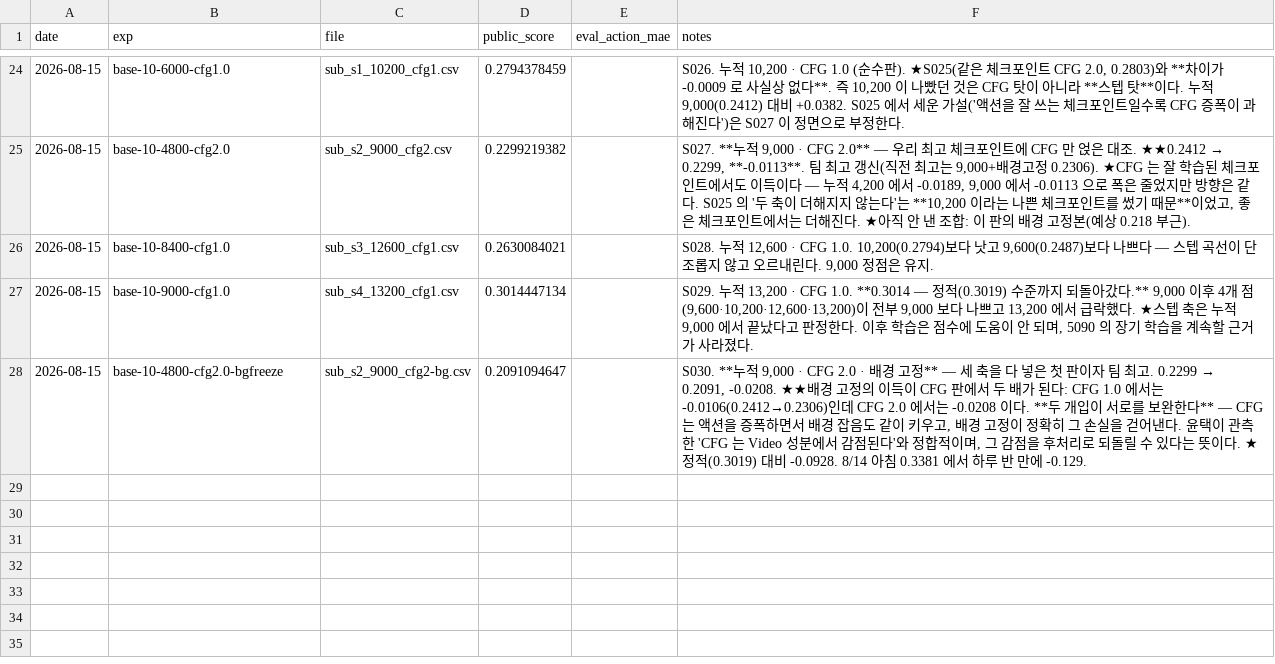
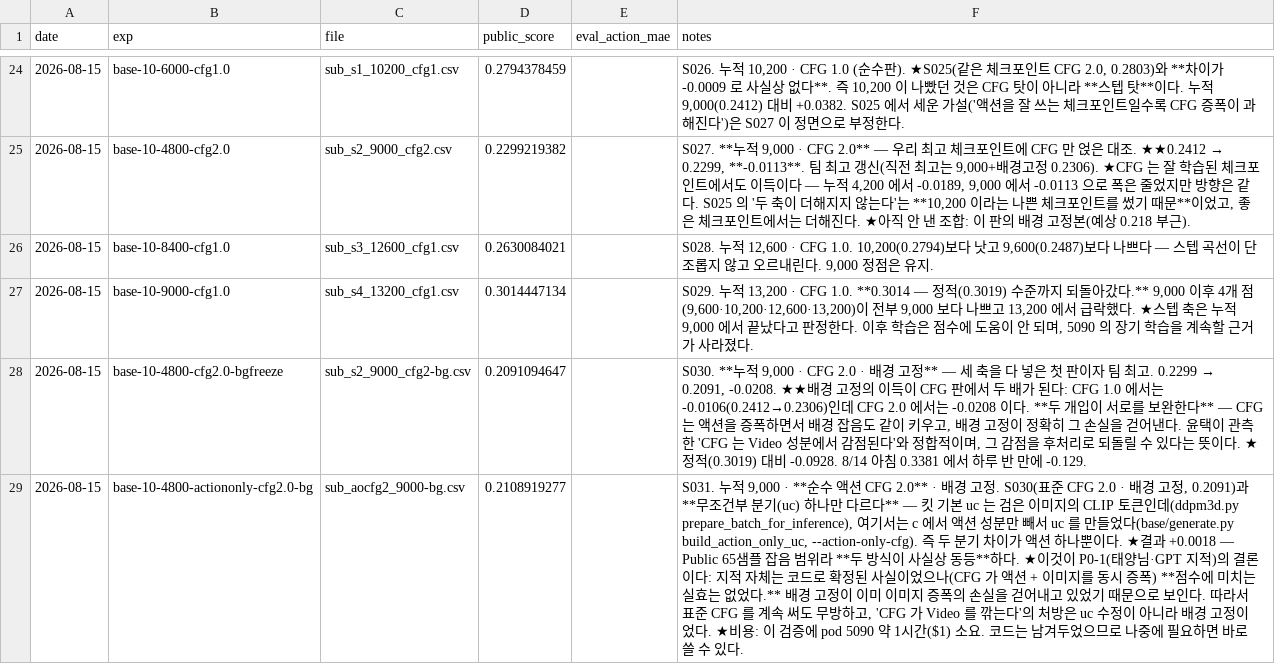
Before and after one commit to qgasdg/INChall26, a CSV file: results/submissions.csv, drawn as a sheet; only a part is shown, gaps mark what is left out; the diff names each change by its address in the sheet, - before the commit and + after, or states it on an @@ line.

```diff
--- a/results/submissions.csv
+++ b/results/submissions.csv
+row 29: 2026-08-15 | base-10-4800-actiononly-cfg2.0-bg | sub_aocfg2_9000-bg.csv | 0.2108919277 |  | S031. 누적 9,000 · **순수 액션 CFG 2.0** · 배경 고정. S030(표준 CFG 2.0 · 배경 고정, 0.2091)과 **무조건부 분기(uc) 하나만 다르다** — 킷 기본 uc 는 검은 이미지의 CLIP 토큰인데(ddpm3d.py prepare_batch_for_inference), 여기서는 c 에서 액션 성분만 빼서 uc 를 만들었다(base/generate.py build_action_only_uc, --action-only-cfg). 즉 두 분기 차이가 액션 하나뿐이다. ★결과 +0.0018 — Public 65샘플 잡음 범위라 **두 방식이 사실상 동등**하다. ★이것이 P0-1(태양님·GPT 지적)의 결론이다: 지적 자체는 코드로 확정된 사실이었으나(CFG 가 액션 + 이미지를 동시 증폭) **점수에 미치는 실효는 없었다.** 배경 고정이 이미 이미지 증폭의 손실을 걷어내고 있었기 때문으로 보인다. 따라서 표준 CFG 를 계속 써도 무방하고, 'CFG 가 Video 를 깎는다'의 처방은 uc 수정이 아니라 배경 고정이었다. ★비용: 이 검증에 pod 5090 약 1시간($1) 소요. 코드는 남겨두었으므로 나중에 필요하면 바로 쓸 수 있다.
```
Also changed, not shown: 2 other files.
